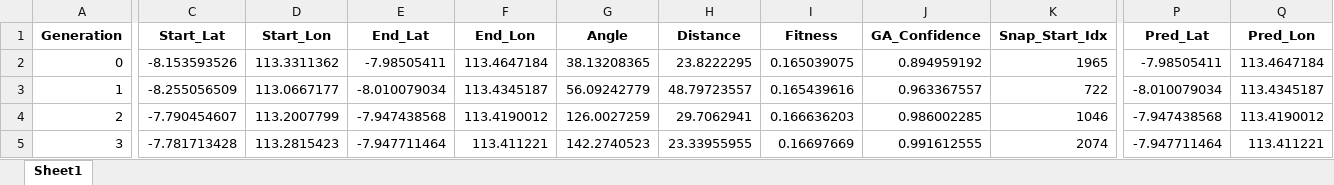
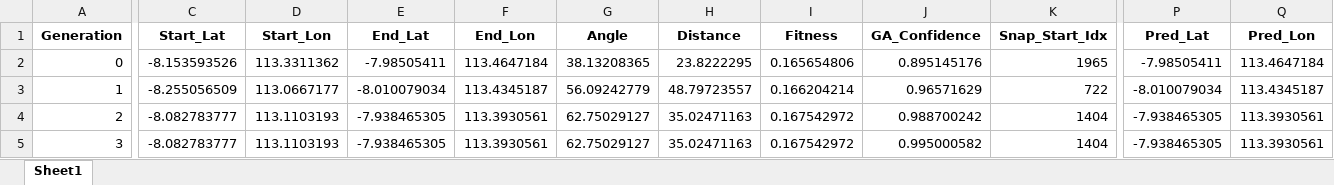
Before and after one commit to Felix-ryn/gempatektonik, an Excel workbook: output/ga_results/ga_prediction_data_for_lstm.xlsx, sheet Sheet1, drawn as a sheet; only a part is shown, gaps mark what is left out; values as stored, in another font and other column widths than the file's, no borders; the diff covers the shown part only; the diff names each change by its address in the sheet, - before the commit and + after, or states it on an @@ line.

Commit message:
direction_deviation_prediction

```diff
--- a/output/ga_results/ga_prediction_data_for_lstm.xlsx (sheet Sheet1)
+++ b/output/ga_results/ga_prediction_data_for_lstm.xlsx (sheet Sheet1)
-I2 (Fitness): 0.165039075
+I2 (Fitness): 0.165654806
-J2 (GA_Confidence): 0.894959192
+J2 (GA_Confidence): 0.895145176
-I3 (Fitness): 0.165439616
+I3 (Fitness): 0.166204214
-J3 (GA_Confidence): 0.963367557
+J3 (GA_Confidence): 0.96571629
-C4 (Start_Lat): -7.790454607
+C4 (Start_Lat): -8.082783777
-D4 (Start_Lon): 113.2007799
+D4 (Start_Lon): 113.1103193
-E4 (End_Lat): -7.947438568
+E4 (End_Lat): -7.938465305
-F4 (End_Lon): 113.4190012
+F4 (End_Lon): 113.3930561
-G4 (Angle): 126.0027259
+G4 (Angle): 62.75029127
-H4 (Distance): 29.7062941
+H4 (Distance): 35.02471163
-I4 (Fitness): 0.166636203
+I4 (Fitness): 0.167542972
-J4 (GA_Confidence): 0.986002285
+J4 (GA_Confidence): 0.988700242
-K4 (Snap_Start_Idx): 1046
+K4 (Snap_Start_Idx): 1404
-P4 (Pred_Lat): -7.947438568
+P4 (Pred_Lat): -7.938465305
-Q4 (Pred_Lon): 113.4190012
+Q4 (Pred_Lon): 113.3930561
-C5 (Start_Lat): -7.781713428
+C5 (Start_Lat): -8.082783777
-D5 (Start_Lon): 113.2815423
+D5 (Start_Lon): 113.1103193
-E5 (End_Lat): -7.947711464
+E5 (End_Lat): -7.938465305
-F5 (End_Lon): 113.411221
+F5 (End_Lon): 113.3930561
-G5 (Angle): 142.2740523
+G5 (Angle): 62.75029127
-H5 (Distance): 23.33955955
+H5 (Distance): 35.02471163
-I5 (Fitness): 0.16697669
+I5 (Fitness): 0.167542972
-J5 (GA_Confidence): 0.991612555
+J5 (GA_Confidence): 0.995000582
-K5 (Snap_Start_Idx): 2074
+K5 (Snap_Start_Idx): 1404
-P5 (Pred_Lat): -7.947711464
+P5 (Pred_Lat): -7.938465305
-Q5 (Pred_Lon): 113.411221
+Q5 (Pred_Lon): 113.3930561
```
Also changed, not shown: 1754 edited cells elsewhere in this sheet, output/aco_results/aco_zoning_data_for_lstm.xlsx, output/lstm_results/lstm_data_for_cnn.xlsx, 26 other files.
